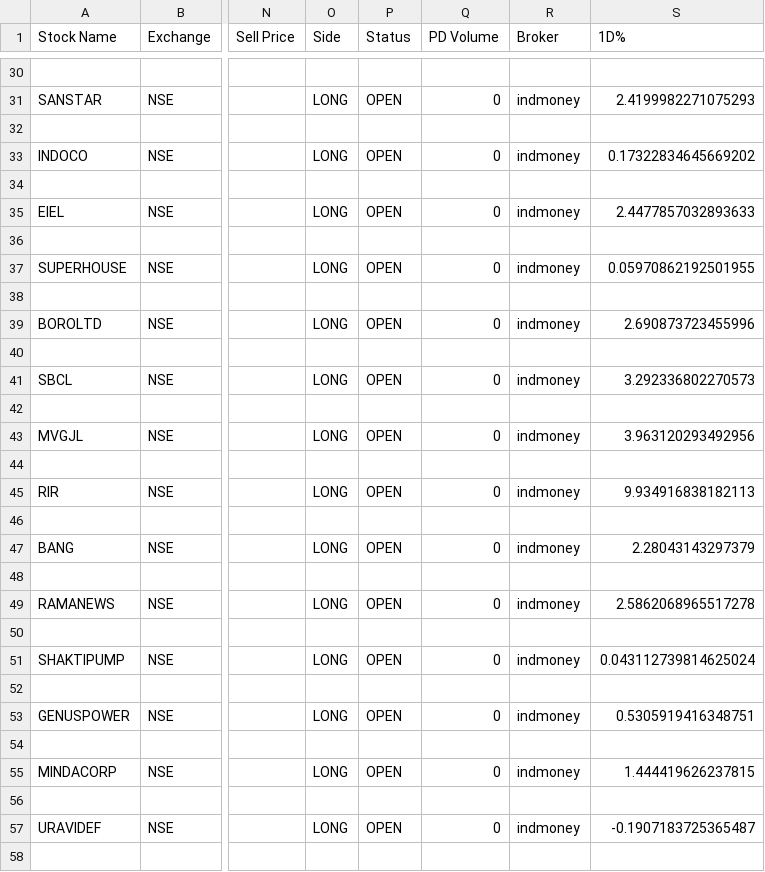
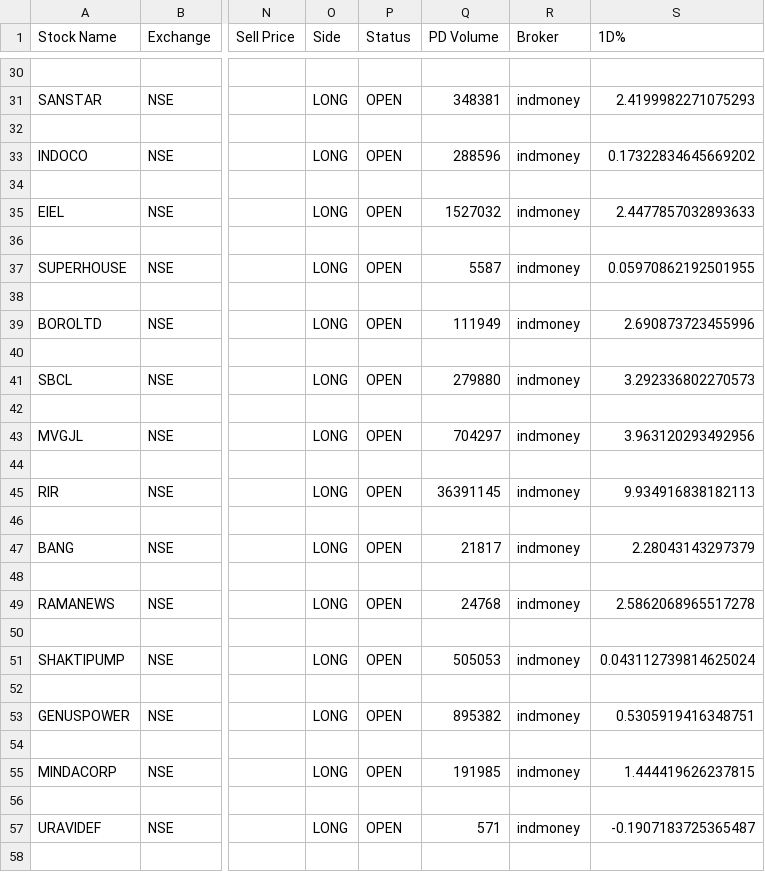
Before and after one commit to Bhawani-108/Srisri, a CSV file: portfolio_indmoney.csv, drawn as a sheet; only a part is shown, gaps mark what is left out; the diff covers the shown part only; the diff names each change by its address in the sheet, - before the commit and + after, or states it on an @@ line.

Commit message:
Added PD Volume and Volume %

```diff
--- a/portfolio_indmoney.csv
+++ b/portfolio_indmoney.csv
-Q31 (PD Volume): 0
+Q31 (PD Volume): 348381
-Q33 (PD Volume): 0
+Q33 (PD Volume): 288596
-Q35 (PD Volume): 0
+Q35 (PD Volume): 1527032
-Q37 (PD Volume): 0
+Q37 (PD Volume): 5587
-Q39 (PD Volume): 0
+Q39 (PD Volume): 111949
-Q41 (PD Volume): 0
+Q41 (PD Volume): 279880
-Q43 (PD Volume): 0
+Q43 (PD Volume): 704297
-Q45 (PD Volume): 0
+Q45 (PD Volume): 36391145
-Q47 (PD Volume): 0
+Q47 (PD Volume): 21817
-Q49 (PD Volume): 0
+Q49 (PD Volume): 24768
-Q51 (PD Volume): 0
+Q51 (PD Volume): 505053
-Q53 (PD Volume): 0
+Q53 (PD Volume): 895382
-Q55 (PD Volume): 0
+Q55 (PD Volume): 191985
-Q57 (PD Volume): 0
+Q57 (PD Volume): 571
```
Also changed, not shown: 19 edited cells elsewhere in this file, 5 other files.
